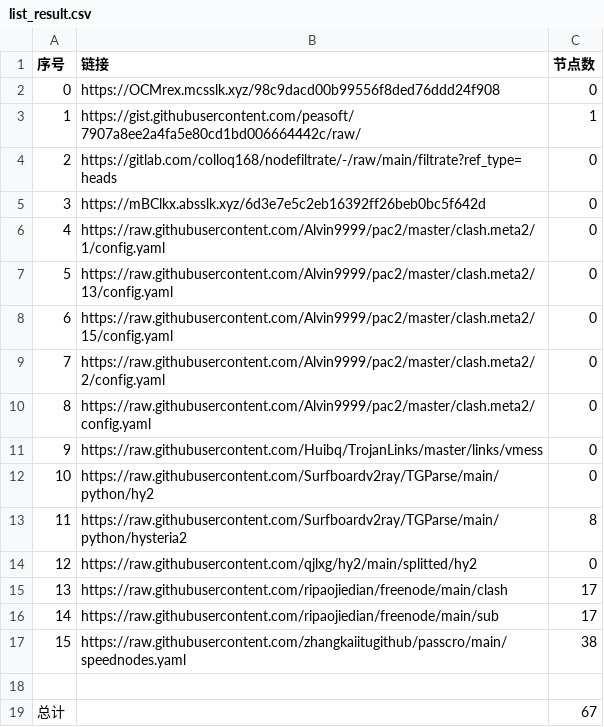
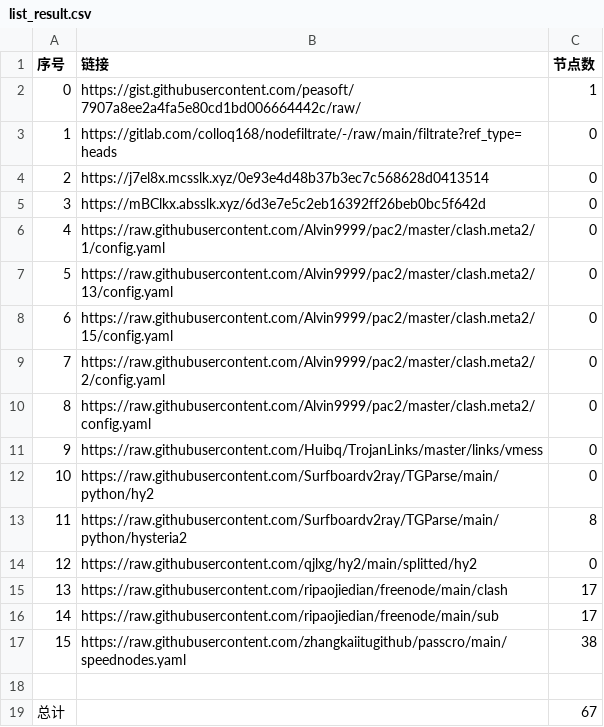
Before and after one commit to x698/NoMoreWalls, a CSV file: list_result.csv, drawn as a sheet.

```diff
--- a/list_result.csv
+++ b/list_result.csv
@@ -1,5 +1,5 @@
 序号,链接,节点数
-0,https://OCMrex.mcsslk.xyz/98c9dacd00b99556f8ded76ddd24f908,0
-1,https://gist.githubusercontent.com/peasoft/7907a8ee2a4fa5e80cd1bd006664442c/raw/,1
-2,https://gitlab.com/colloq168/nodefiltrate/-/raw/main/filtrate?ref_type=heads,0
+0,https://gist.githubusercontent.com/peasoft/7907a8ee2a4fa5e80cd1bd006664442c/raw/,1
+1,https://gitlab.com/colloq168/nodefiltrate/-/raw/main/filtrate?ref_type=heads,0
+2,https://j7el8x.mcsslk.xyz/0e93e4d48b37b3ec7c568628d0413514,0
 3,https://mBClkx.absslk.xyz/6d3e7e5c2eb16392ff26beb0bc5f642d,0
```
Also changed, not shown: 3 other files.
